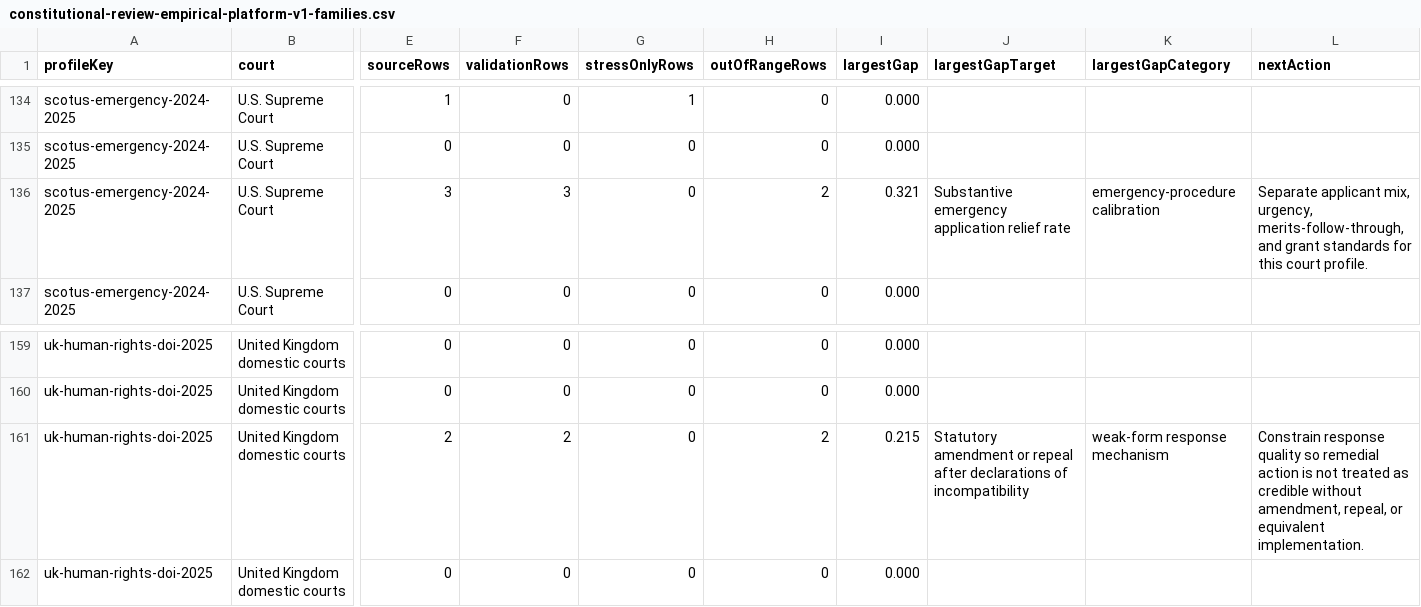
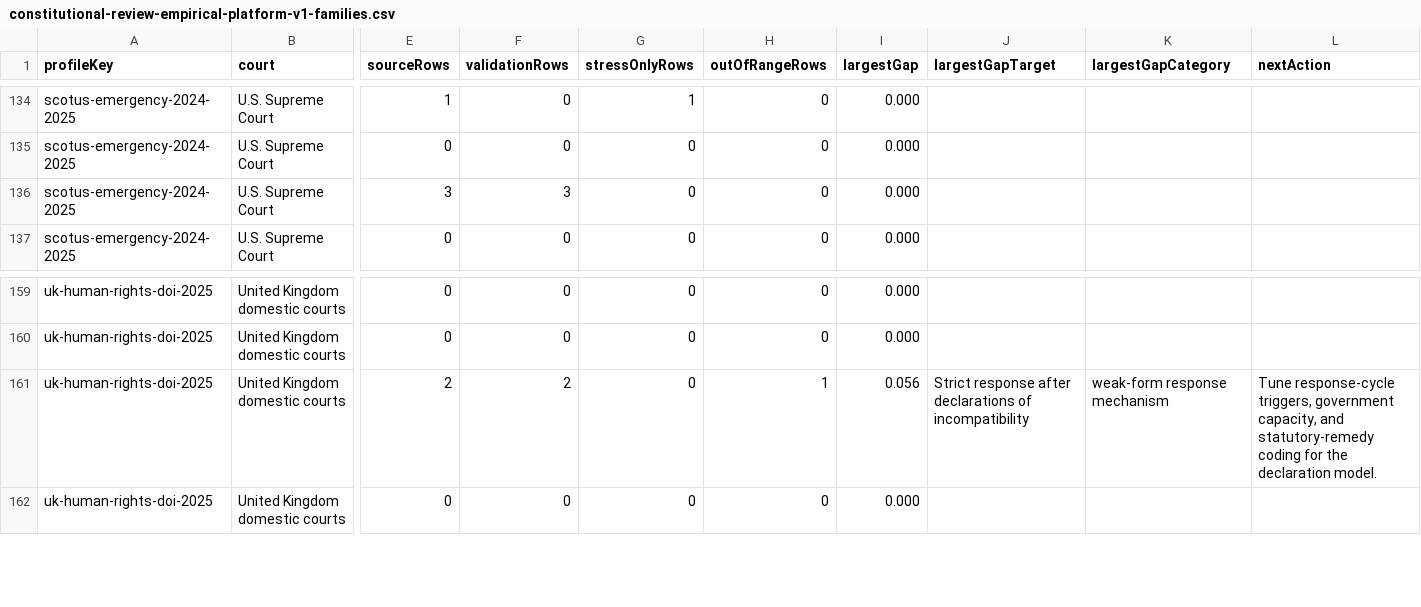
Before and after one commit to Jacoba1100254352/constitutional-review-simulator, a CSV file: reports/constitutional-review-empirical-platform-v1-families.csv, drawn as a sheet; only a part is shown, gaps mark what is left out; the diff covers the shown part only; the diff names each change by its address in the sheet, - before the commit and + after, or states it on an @@ line.

```diff
--- a/reports/constitutional-review-empirical-platform-v1-families.csv
+++ b/reports/constitutional-review-empirical-platform-v1-families.csv
-H136 (outOfRangeRows): 2
+H136 (outOfRangeRows): 0
-I136 (largestGap): 0.321
+I136 (largestGap): 0.000
-J136 (largestGapTarget): Substantive emergency application relief rate
+J136 (largestGapTarget): (empty)
-K136 (largestGapCategory): emergency-procedure calibration
+K136 (largestGapCategory): (empty)
-L136 (nextAction): Separate applicant mix, urgency, merits-follow-through, and grant standards for this court profile.
+L136 (nextAction): (empty)
-H161 (outOfRangeRows): 2
+H161 (outOfRangeRows): 1
-I161 (largestGap): 0.215
+I161 (largestGap): 0.056
-J161 (largestGapTarget): Statutory amendment or repeal after declarations…
+J161 (largestGapTarget): Strict response after declarations…
-L161 (nextAction): Constrain response quality so remedial action is not treated as credible without amendment, repeal, or equivalent implementation.
+L161 (nextAction): Tune response-cycle triggers, government capacity, and statutory-remedy coding for the declaration model.
```
Also changed, not shown: 35 edited cells elsewhere in this file, reports/constitutional-review-empirical-platform-v1-promotion-queue.csv, reports/constitutional-review-empirical-platform-v1.csv, 37 other files.
